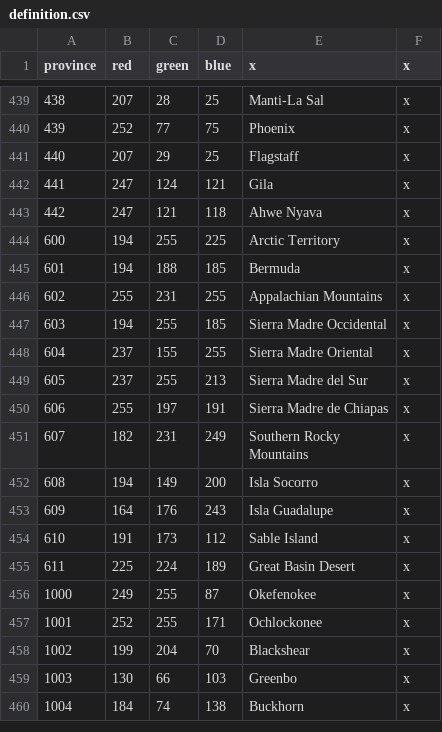
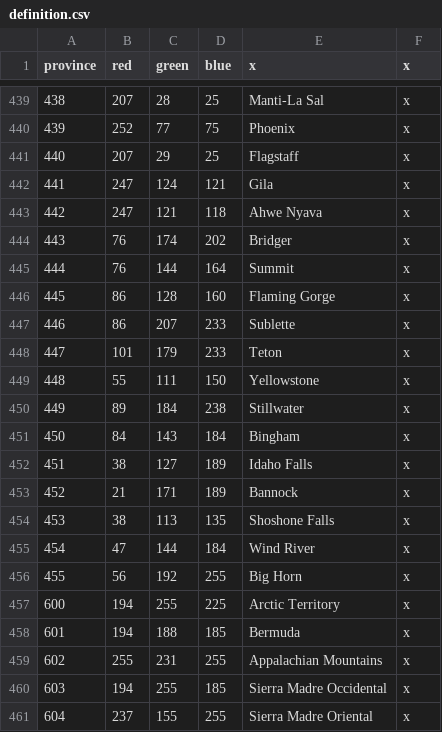
Before and after one commit to Ofaloaf/postapoc, a CSV file: After the End/map/definition.csv, drawn as a sheet; only a part is shown, gaps mark what is left out; the shorter side is filled out with more unchanged rows; the diff names each change by its address in the sheet, - before the commit and + after, or states it on an @@ line.

```diff
--- a/After the End/map/definition.csv
+++ b/After the End/map/definition.csv
+row 444: 443 | 76 | 174 | 202 | Bridger | x
+row 445: 444 | 76 | 144 | 164 | Summit | x
+row 446: 445 | 86 | 128 | 160 | Flaming Gorge | x
+row 447: 446 | 86 | 207 | 233 | Sublette | x
+row 448: 447 | 101 | 179 | 233 | Teton | x
+row 449: 448 | 55 | 111 | 150 | Yellowstone | x
+row 450: 449 | 89 | 184 | 238 | Stillwater | x
+row 451: 450 | 84 | 143 | 184 | Bingham | x
+row 452: 451 | 38 | 127 | 189 | Idaho Falls | x
+row 453: 452 | 21 | 171 | 189 | Bannock | x
+row 454: 453 | 38 | 113 | 135 | Shoshone Falls | x
+row 455: 454 | 47 | 144 | 184 | Wind River | x
+row 456: 455 | 56 | 192 | 255 | Big Horn | x
```
Also changed, not shown: After the End/localisation/AMERICA.csv, After the End/localisation/am_titles.csv, 47 other files.
